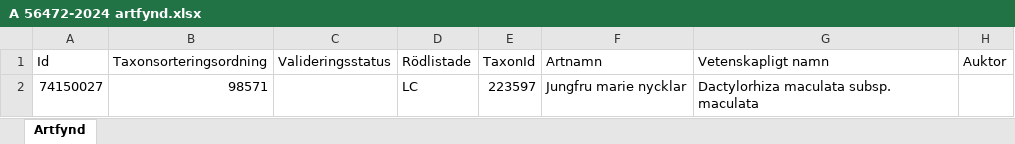
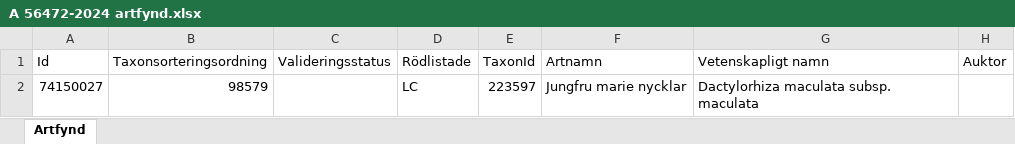
Before and after one commit to klasma/Logging_0761, an Excel workbook: artfynd/A 56472-2024 artfynd.xlsx, sheet Artfynd, drawn as a sheet; only a part is shown; values as stored, in another font and other column widths than the file's, no borders; the diff names each change by its address in the sheet, - before the commit and + after, or states it on an @@ line.

```diff
--- a/artfynd/A 56472-2024 artfynd.xlsx (sheet Artfynd)
+++ b/artfynd/A 56472-2024 artfynd.xlsx (sheet Artfynd)
-B2 (Taxonsorteringsordning): 98571
+B2 (Taxonsorteringsordning): 98579
```
Also changed, not shown: artfynd/A 18959-2021 artfynd.xlsx, artfynd/A 18960-2021 artfynd.xlsx, 20 other files.
